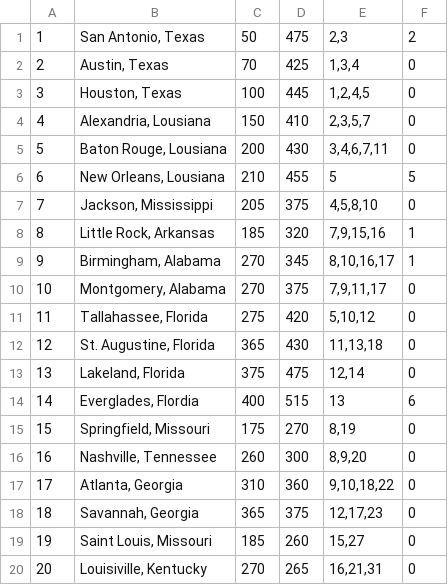
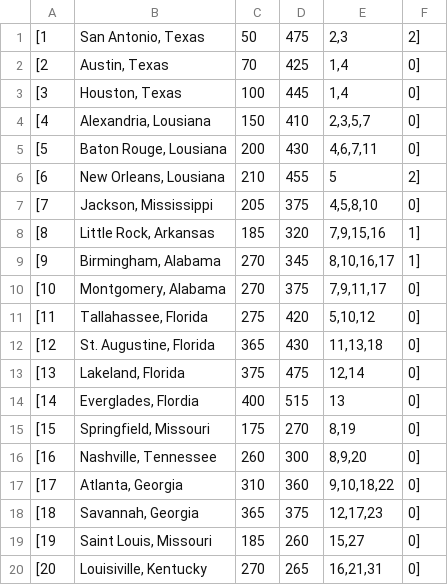
Before and after one commit to AndyBarron/civilwar2015, a CSV file: data/escapegame.csv, drawn as a sheet; only a part is shown; the diff covers the shown part only.

Commit message:
Paritally working escape game
CSV is half fixed, game is still broken due to mouse issues

```diff
--- a/data/escapegame.csv
+++ b/data/escapegame.csv
@@ -1,20 +1,20 @@
-1,"San Antonio, Texas",50,475,"2,3",2,
-2,"Austin, Texas",70,425,"1,3,4",0,
-3,"Houston, Texas",100,445,"1,2,4,5",0,
-4,"Alexandria, Lousiana",150,410,"2,3,5,7",0,
-5,"Baton Rouge, Lousiana",200,430,"3,4,6,7,11",0,
-6,"New Orleans, Lousiana",210,455,5,5,
-7,"Jackson, Mississippi",205,375,"4,5,8,10",0,
-8,"Little Rock, Arkansas",185,320,"7,9,15,16",1,
-9,"Birmingham, Alabama",270,345,"8,10,16,17",1,
-10,"Montgomery, Alabama",270,375,"7,9,11,17",0,
-11,"Tallahassee, Florida",275,420,"5,10,12",0,
-12,"St. Augustine, Florida",365,430,"11,13,18",0,
-13,"Lakeland, Florida",375,475,"12,14",0,
-14,"Everglades, Flordia",400,515,13,6,
-15,"Springfield, Missouri",175,270,"8,19",0,
-16,"Nashville, Tennessee",260,300,"8,9,20",0,
-17,"Atlanta, Georgia",310,360,"9,10,18,22",0,
-18,"Savannah, Georgia",365,375,"12,17,23",0,
-19,"Saint Louis, Missouri",185,260,"15,27",0,
-20,"Louisiville, Kentucky",270,265,"16,21,31",0,
+[1,"San Antonio, Texas",50,475,"2,3",2]
+[2,"Austin, Texas",70,425,"1,4",0]
+[3,"Houston, Texas",100,445,"1,4",0]
+[4,"Alexandria, Lousiana",150,410,"2,3,5,7",0]
+[5,"Baton Rouge, Lousiana",200,430,"4,6,7,11",0]
+[6,"New Orleans, Lousiana",210,455,"5",2]
+[7,"Jackson, Mississippi",205,375,"4,5,8,10",0]
+[8,"Little Rock, Arkansas",185,320,"7,9,15,16",1]
+[9,"Birmingham, Alabama",270,345,"8,10,16,17",1]
+[10,"Montgomery, Alabama",270,375,"7,9,11,17",0]
+[11,"Tallahassee, Florida",275,420,"5,10,12",0]
+[12,"St. Augustine, Florida",365,430,"11,13,18",0]
+[13,"Lakeland, Florida",375,475,"12,14",0]
+[14,"Everglades, Flordia",400,515,"13",0]
+[15,"Springfield, Missouri",175,270,"8,19",0]
+[16,"Nashville, Tennessee",260,300,"8,9,20",0]
+[17,"Atlanta, Georgia",310,360,"9,10,18,22",0]
+[18,"Savannah, Georgia",365,375,"12,17,23",0]
+[19,"Saint Louis, Missouri",185,260,"15,27",0]
+[20,"Louisiville, Kentucky",270,265,"16,21,31",0]
```
Also changed, not shown: 48 edited cells elsewhere in this file, 1 other file.
